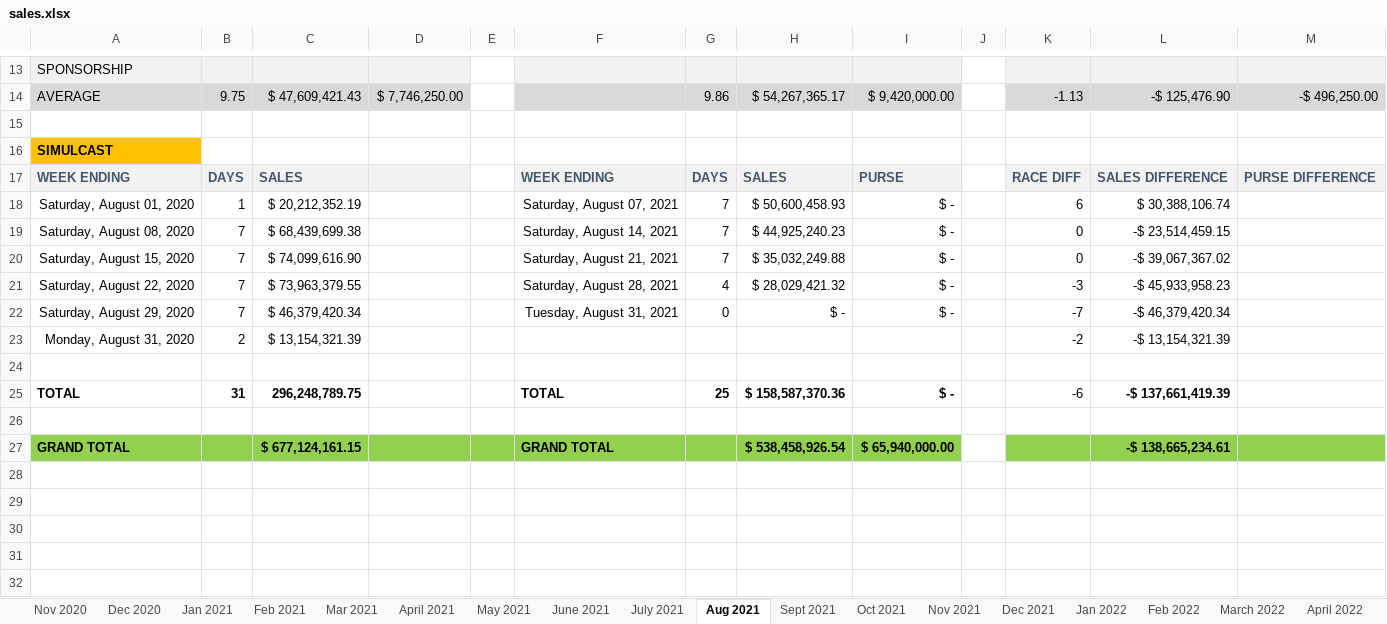
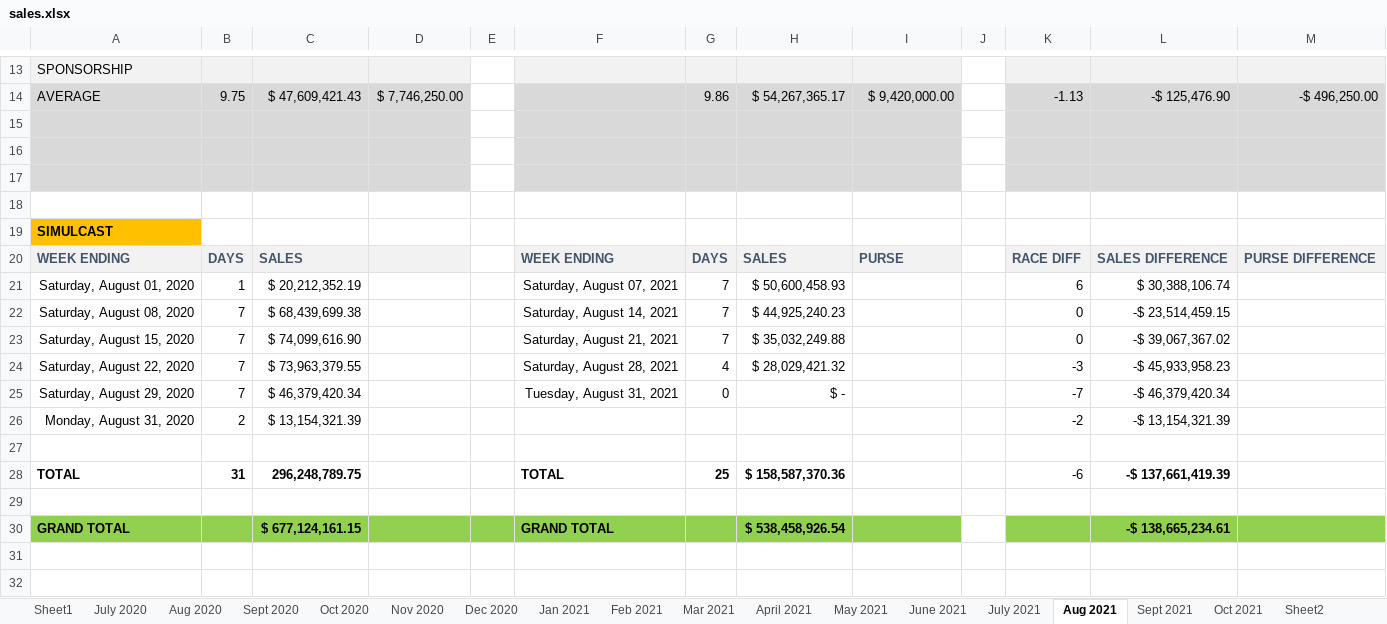
Before and after one commit to BasilBarnabyCa/svrel-finance-dashboard, an Excel workbook: data/spreadsheets/sales.xlsx, sheet Aug 2021, drawn as a sheet; only a part is shown, gaps mark what is left out; the shorter side is filled out with more unchanged rows; values as stored, in another font and other column widths than the file's, no borders; addresses are those after the commit; the diff names each change by its address in the sheet, - before the commit and + after, or states it on an @@ line.

```diff
--- a/data/spreadsheets/sales.xlsx (sheet Aug 2021)
+++ b/data/spreadsheets/sales.xlsx (sheet Aug 2021)
+sheet tab: Sheet1
+sheet tab: July 2020
+sheet tab: Aug 2020
+sheet tab: Sept 2020
+sheet tab: Oct 2020
+sheet tab: Sheet2
-A15:D15 fill: none
+A15:D15 fill: #D9D9D9
-F15:I15 fill: none
+F15:I15 fill: #D9D9D9
-K15:M15 fill: none
+K15:M15 fill: #D9D9D9
+row 16: (empty)
+row 17: (empty)
+row 18: (empty)
-I21:I25: $ -
+I21:I25: (empty)
-I28: $ -
+I28: (empty)
-I30: $ 65,940,000.00
+I30: (empty)
```
Also changed, not shown: sheet March 2024, sheet Oct 2021, sheet Sept 2021, sheet April 2021, sheet Dec 2021, sheet Jan 2022, 33 more sheets, other sheet tabs, formulas that keep their value, hidden cells, data/spreadsheets/live-targets.xlsx, 6 other files.
